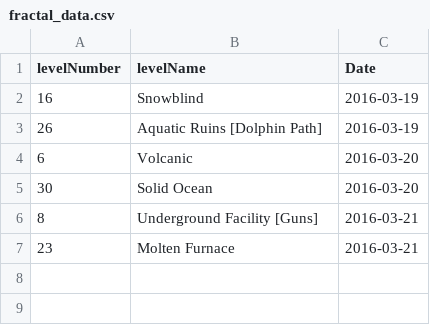
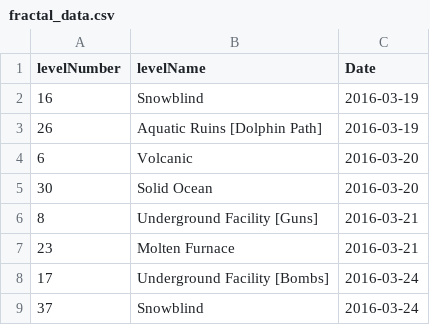
Before and after one commit to Kalia-x/GW2-Daily-Fractal-Dungeons, a CSV file: fractal_data.csv, drawn as a sheet.

Commit message:
daily

```diff
--- a/fractal_data.csv
+++ b/fractal_data.csv
@@ -7 +7,3 @@
 23,"Molten Furnace","2016-03-21"
+17,"Underground Facility [Bombs]","2016-03-24"
+37,"Snowblind","2016-03-24"
```
